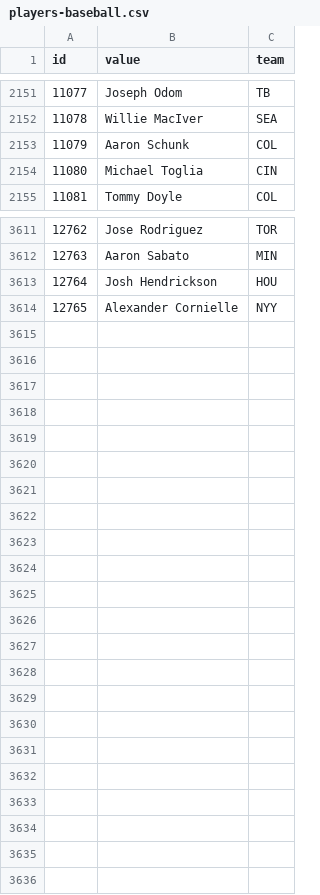
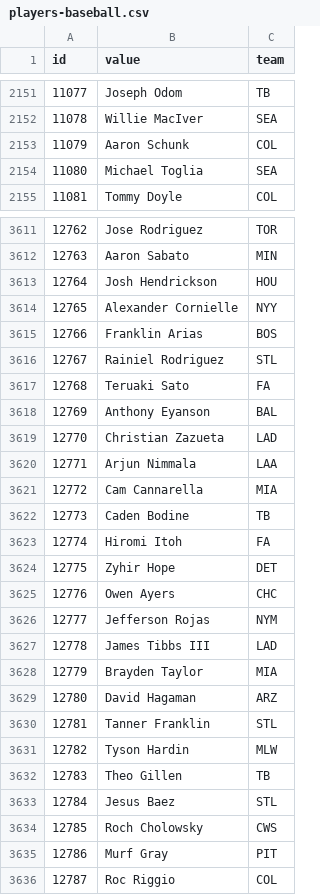
Before and after one commit to StatsVine/data-snapshots, a CSV file: csv/nfc/players-baseball.csv, drawn as a sheet; only a part is shown, gaps mark what is left out.

```diff
--- a/csv/nfc/players-baseball.csv
+++ b/csv/nfc/players-baseball.csv
@@ -2153,3 +2153,3 @@ id,value,team
 11079,Aaron Schunk,COL
-11080,Michael Toglia,CIN
+11080,Michael Toglia,SEA
 11081,Tommy Doyle,COL
@@ -3614 +3614,23 @@ id,value,team
 12765,Alexander Cornielle,NYY
+12766,Franklin Arias,BOS
+12767,Rainiel Rodriguez,STL
+12768,Teruaki Sato,FA
+12769,Anthony Eyanson,BAL
+12770,Christian Zazueta,LAD
+12771,Arjun Nimmala,LAA
+12772,Cam Cannarella,MIA
+12773,Caden Bodine,TB
+12774,Hiromi Itoh,FA
+12775,Zyhir Hope,DET
+12776,Owen Ayers,CHC
+12777,Jefferson Rojas,NYM
+12778,James Tibbs III,LAD
+12779,Brayden Taylor,MIA
+12780,David Hagaman,ARZ
+12781,Tanner Franklin,STL
+12782,Tyson Hardin,MLW
+12783,Theo Gillen,TB
+12784,Jesus Baez,STL
+12785,Roch Cholowsky,CWS
+12786,Murf Gray,PIT
+12787,Roc Riggio,COL
```
Also changed, not shown: csv/nfc/players-all.csv, csv/nfc/players-basketball.csv, 1 other file.
